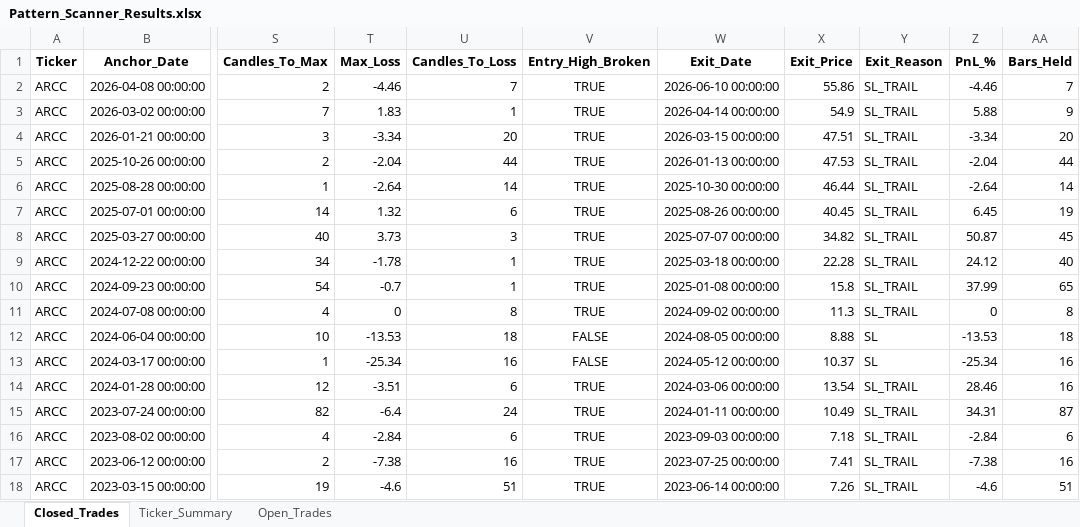
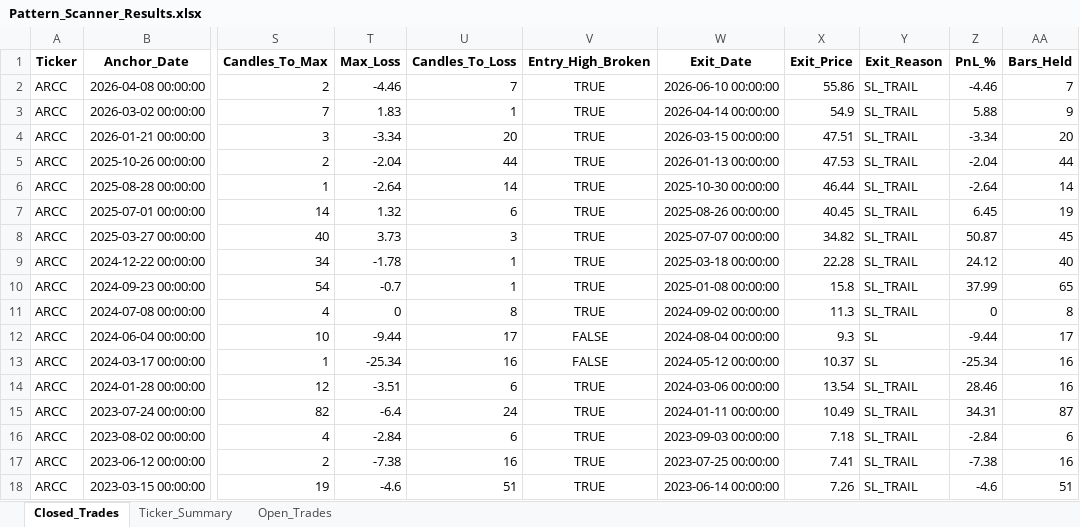
Before and after one commit to vancedmazen-art/stock_dashboard, an Excel workbook: Pattern_Scanner_Results.xlsx, sheet Closed_Trades, drawn as a sheet; only a part is shown, gaps mark what is left out; values as stored, in another font and other column widths than the file's, no borders; the diff names each change by its address in the sheet, - before the commit and + after, or states it on an @@ line.

Commit message:
Update Pattern_Scanner_Results.xlsx 2026-07-24 15:42:28.855206

```diff
--- a/Pattern_Scanner_Results.xlsx (sheet Closed_Trades)
+++ b/Pattern_Scanner_Results.xlsx (sheet Closed_Trades)
-T12 (Max_Loss): -13.53
+T12 (Max_Loss): -9.44
-U12 (Candles_To_Loss): 18
+U12 (Candles_To_Loss): 17
-W12 (Exit_Date): 2024-08-05 00:00:00
+W12 (Exit_Date): 2024-08-04 00:00:00
-X12 (Exit_Price): 8.88
+X12 (Exit_Price): 9.3
-Z12 (PnL_%): -13.53
+Z12 (PnL_%): -9.44
-AA12 (Bars_Held): 18
+AA12 (Bars_Held): 17
```
Also changed, not shown: sheet Ticker_Summary.
